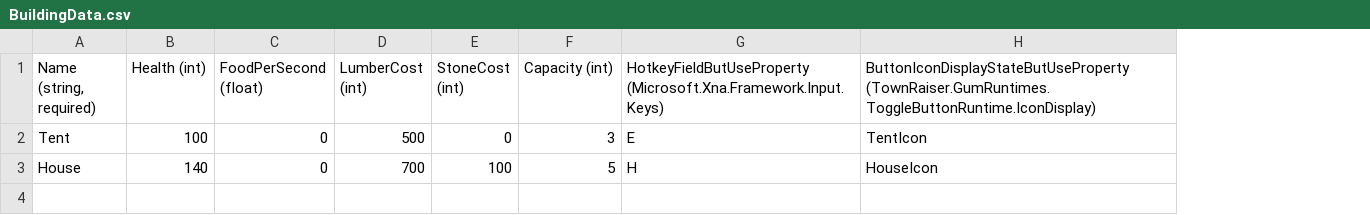
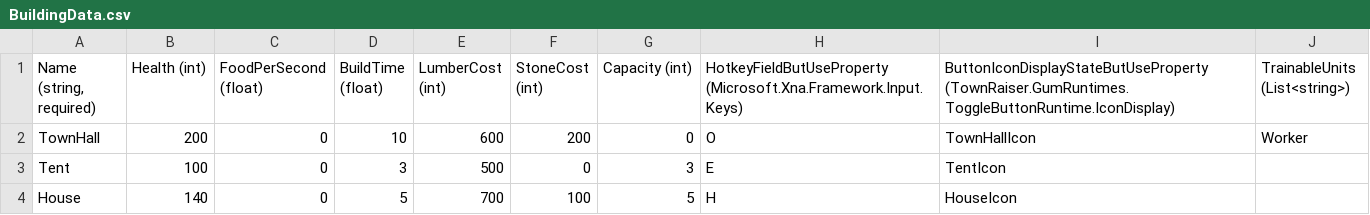
Before and after one commit to vchelaru/TownRaiser, a CSV file: TownRaiser/TownRaiser/TownRaiserContent/GlobalContent/BuildingData.csv, drawn as a sheet; addresses are those after the commit; the diff names each change by its address in the sheet, - before the commit and + after, or states it on an @@ line.

Commit message:
Buildings and units now have build and train times. Units are trained from buildings. Buildings have a rally point for units when they are done spawning.

```diff
--- a/TownRaiser/TownRaiser/TownRaiserContent/GlobalContent/BuildingData.csv
+++ b/TownRaiser/TownRaiser/TownRaiserContent/GlobalContent/BuildingData.csv
+column D (BuildTime (float)), rows 3-4: 3 | 5
+column J (TrainableUnits (List<string>)), empty
+row 2: TownHall | 200 | 0 | 10 | 600 | 200 | 0 | O | TownHallIcon | Worker
```
Also changed, not shown: TownRaiser/TownRaiser/TownRaiserContent/GlobalContent/UnitData.csv, 10 other files.
